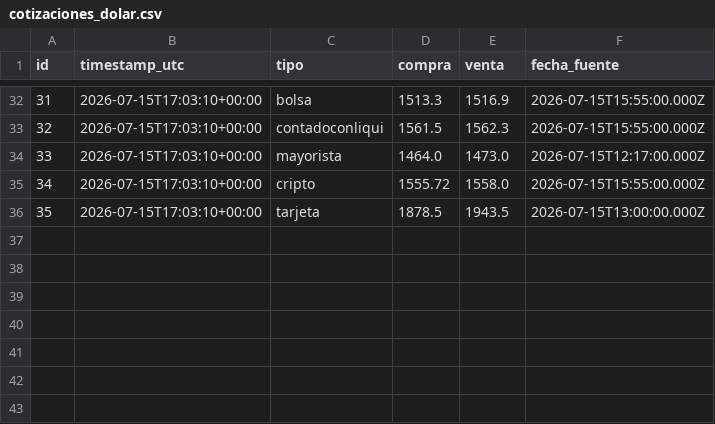
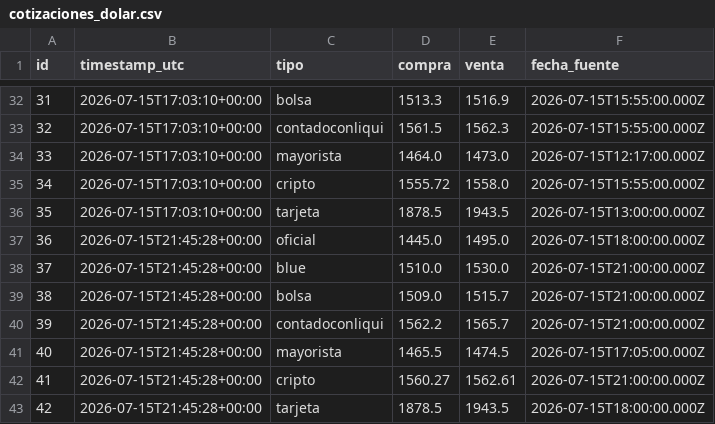
Before and after one commit to francomlastra/monitor-dolar-cripto, a CSV file: data/exports/cotizaciones_dolar.csv, drawn as a sheet; only a part is shown, gaps mark what is left out.

```diff
--- a/data/exports/cotizaciones_dolar.csv
+++ b/data/exports/cotizaciones_dolar.csv
@@ -36 +36,8 @@ id,timestamp_utc,tipo,compra,venta,fecha_fuente
 35,2026-07-15T17:03:10+00:00,tarjeta,1878.5,1943.5,2026-07-15T13:00:00.000Z
+36,2026-07-15T21:45:28+00:00,oficial,1445.0,1495.0,2026-07-15T18:00:00.000Z
+37,2026-07-15T21:45:28+00:00,blue,1510.0,1530.0,2026-07-15T21:00:00.000Z
+38,2026-07-15T21:45:28+00:00,bolsa,1509.0,1515.7,2026-07-15T21:00:00.000Z
+39,2026-07-15T21:45:28+00:00,contadoconliqui,1562.2,1565.7,2026-07-15T21:00:00.000Z
+40,2026-07-15T21:45:28+00:00,mayorista,1465.5,1474.5,2026-07-15T17:05:00.000Z
+41,2026-07-15T21:45:28+00:00,cripto,1560.27,1562.61,2026-07-15T21:00:00.000Z
+42,2026-07-15T21:45:28+00:00,tarjeta,1878.5,1943.5,2026-07-15T18:00:00.000Z
```
Also changed, not shown: data/exports/precios_cripto.csv, 1 other file.
